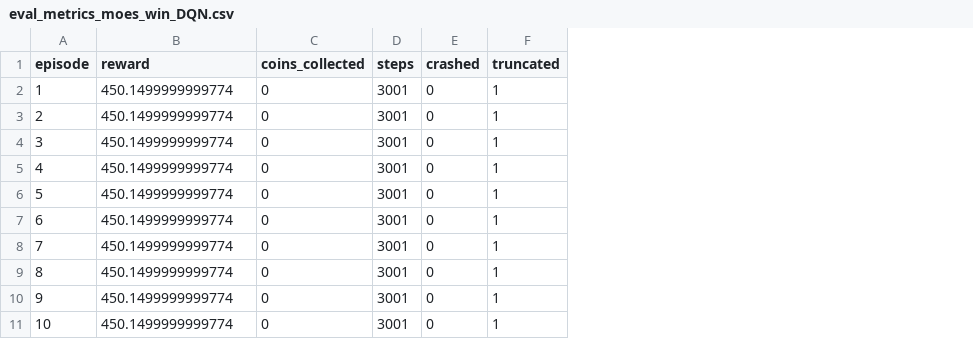
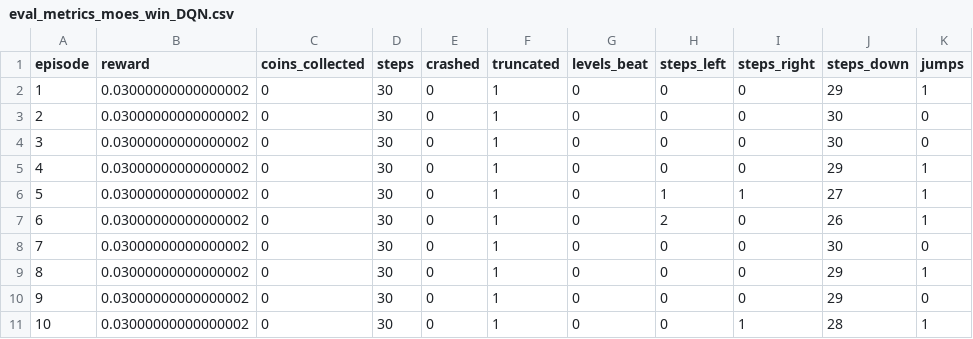
Before and after one commit to SuperNovaa41/drl-proj, a CSV file: logs/eval_metrics_moes_win_DQN.csv, drawn as a sheet; the diff names each change by its address in the sheet, - before the commit and + after, or states it on an @@ line.

```diff
--- a/logs/eval_metrics_moes_win_DQN.csv
+++ b/logs/eval_metrics_moes_win_DQN.csv
+column G (levels_beat), rows 2-11: all 0
+column H (steps_left), rows 2-11: 0 | 0 | 0 | 0 | 1 | 2 | 0 | 0 | 0 | 0
+column I (steps_right), rows 2-11: 0 | 0 | 0 | 0 | 1 | 0 | 0 | 0 | 0 | 1
+column J (steps_down), rows 2-11: 29 | 30 | 30 | 29 | 27 | 26 | 30 | 29 | 29 | 28
+column K (jumps), rows 2-11: 1 | 0 | 0 | 1 | 1 | 1 | 0 | 1 | 0 | 1
-B2:B11 (reward): 450.1499999999774
+B2:B11 (reward): 0.03000000000000002
-D2:D11 (steps): 3001
+D2:D11 (steps): 30
```
Also changed, not shown: 13 other files.
